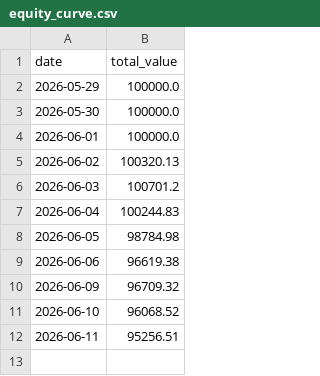
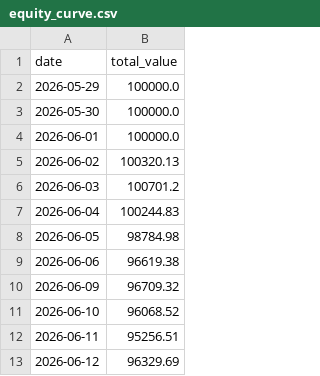
Before and after one commit to PikaPikamf1904/levelup-swing-trader, a CSV file: data/equity_curve.csv, drawn as a sheet; the diff names each change by its address in the sheet, - before the commit and + after, or states it on an @@ line.

```diff
--- a/data/equity_curve.csv
+++ b/data/equity_curve.csv
+row 13: 2026-06-12 | 96329.69
```
Also changed, not shown: data/GOOGL.csv, data/LLY.csv, 23 other files.
